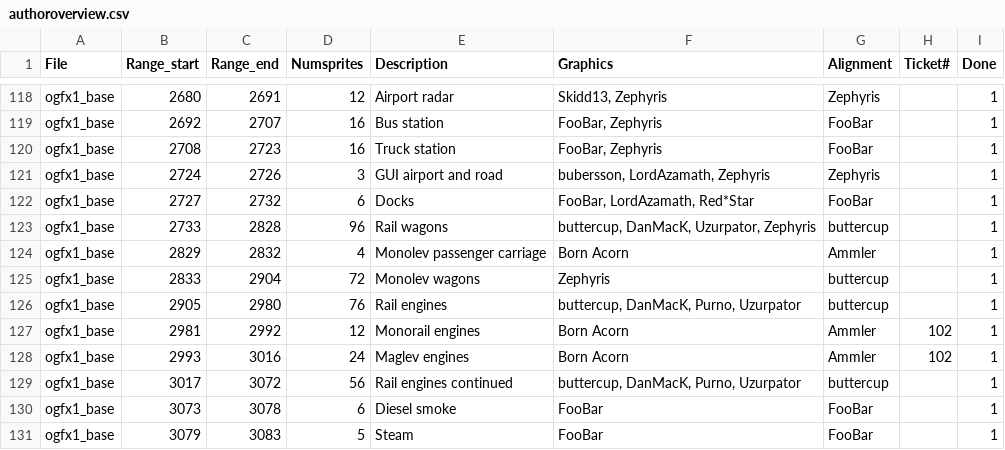
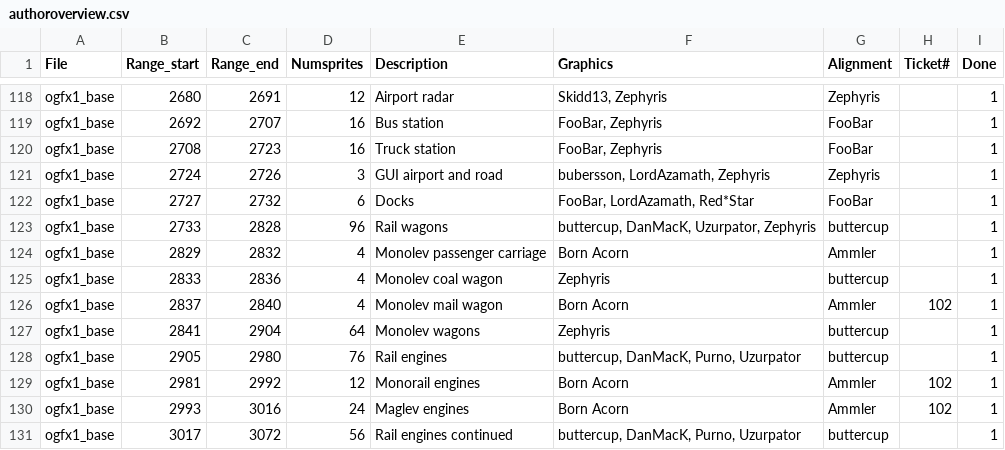
Before and after one commit to OpenTTD/OpenGFX, a CSV file: docs/authoroverview.csv, drawn as a sheet; only a part is shown, gaps mark what is left out; the shorter side is filled out with more unchanged rows.

Commit message:
Doc #102: credits for monolev mail

```diff
--- a/docs/authoroverview.csv
+++ b/docs/authoroverview.csv
@@ -124,3 +124,5 @@ ogfx1_base;2733;2828;96;Rail wagons;buttercup, DanMacK, Uzurpator, Zephyris;butt
 ogfx1_base;2829;2832;4;Monolev passenger carriage;Born Acorn;Ammler;;1
-ogfx1_base;2833;2904;72;Monolev wagons;Zephyris;buttercup;;1
+ogfx1_base;2833;2836;4;Monolev coal wagon;Zephyris;buttercup;;1
+ogfx1_base;2837;2840;4;Monolev mail wagon;Born Acorn;Ammler;102;1
+ogfx1_base;2841;2904;64;Monolev wagons;Zephyris;buttercup;;1
 ogfx1_base;2905;2980;76;Rail engines;buttercup, DanMacK, Purno, Uzurpator;buttercup;;1
```
